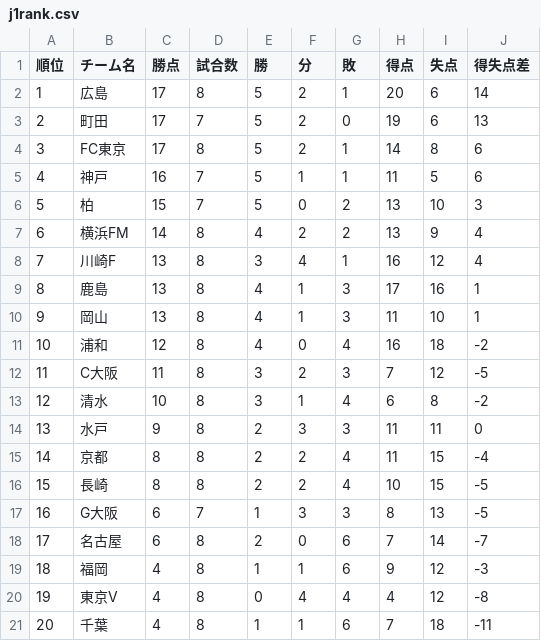
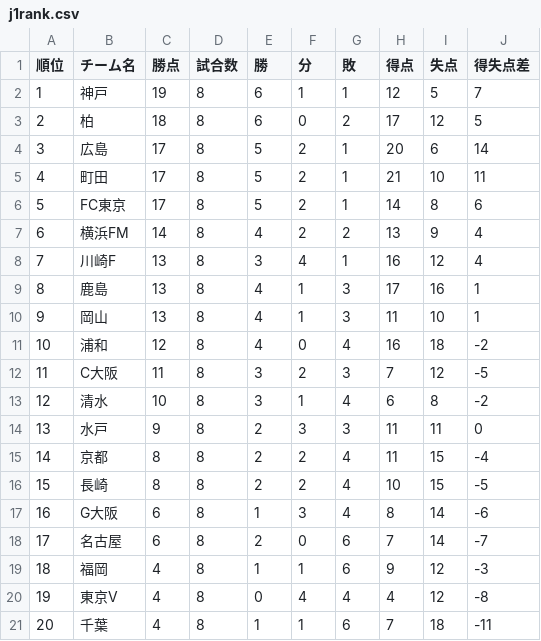
Before and after one commit to jleague-big-club/jleague-big-club, a CSV file: data/j1rank.csv, drawn as a sheet.

```diff
--- a/data/j1rank.csv
+++ b/data/j1rank.csv
@@ -1,7 +1,7 @@
 順位,チーム名,勝点,試合数,勝,分,敗,得点,失点,得失点差
-1,広島,17,8,5,2,1,20,6,14
-2,町田,17,7,5,2,0,19,6,13
-3,FC東京,17,8,5,2,1,14,8,6
-4,神戸,16,7,5,1,1,11,5,6
-5,柏,15,7,5,0,2,13,10,3
+1,神戸,19,8,6,1,1,12,5,7
+2,柏,18,8,6,0,2,17,12,5
+3,広島,17,8,5,2,1,20,6,14
+4,町田,17,8,5,2,1,21,10,11
+5,FC東京,17,8,5,2,1,14,8,6
 6,横浜FM,14,8,4,2,2,13,9,4
@@ -16,3 +16,3 @@
 15,長崎,8,8,2,2,4,10,15,-5
-16,G大阪,6,7,1,3,3,8,13,-5
+16,G大阪,6,8,1,3,4,8,14,-6
 17,名古屋,6,8,2,0,6,7,14,-7
```
Also changed, not shown: data/j2rank.csv, data/j3rank.csv, 8 other files.
